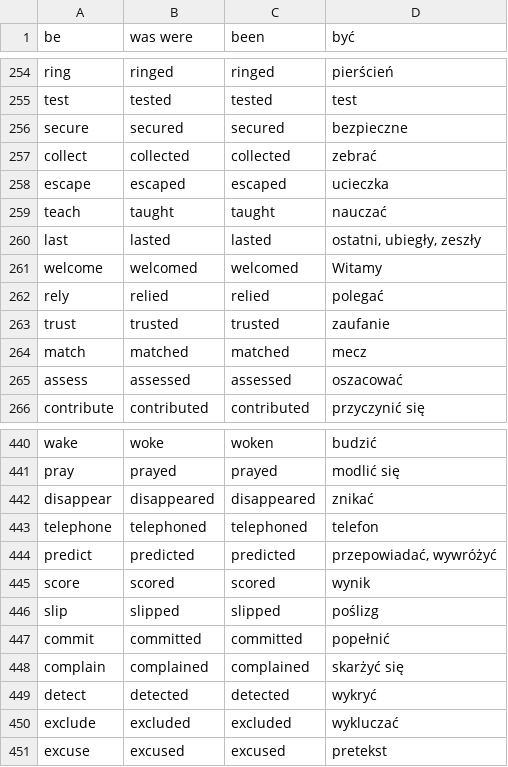
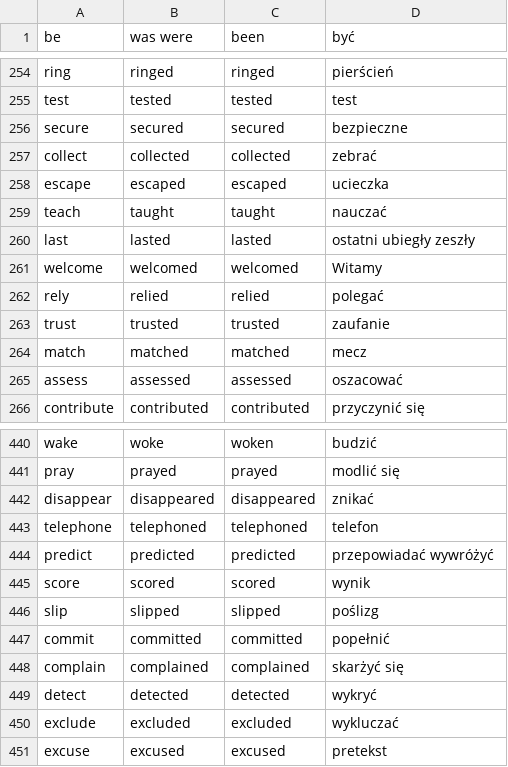
Before and after one commit to Ziem0/ByteOfEnglish, a CSV file: partThree/src/main/resources/verbs.csv, drawn as a sheet; only a part is shown, gaps mark what is left out.

```diff
--- a/partThree/src/main/resources/verbs.csv
+++ b/partThree/src/main/resources/verbs.csv
@@ -259,3 +259,3 @@ escape,escaped,escaped,ucieczka
 teach,taught,taught,nauczać
-last,lasted,lasted,"ostatni, ubiegły, zeszły"
+last,lasted,lasted,ostatni ubiegły zeszły
 welcome,welcomed,welcomed,Witamy
@@ -443,3 +443,3 @@ disappear,disappeared,disappeared,znikać
 telephone,telephoned,telephoned,telefon
-predict,predicted,predicted,"przepowiadać, wywróżyć"
+predict,predicted,predicted,przepowiadać wywróżyć
 score,scored,scored,wynik
```
Also changed, not shown: partThree/src/main/resources/phrasalVerbs.csv, 30 other files.
